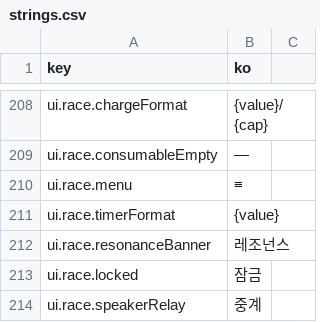
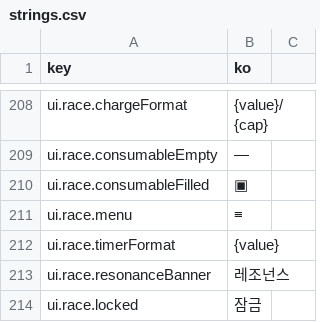
Before and after one commit to wormdriveworks/formula-pulse, a CSV file: godot/data/strings/strings.csv, drawn as a sheet; only a part is shown, gaps mark what is left out; the shorter side is filled out with more unchanged rows; the diff names each change by its address in the sheet, - before the commit and + after, or states it on an @@ line.

```diff
--- a/godot/data/strings/strings.csv
+++ b/godot/data/strings/strings.csv
+row 210: ui.race.consumableFilled | ▣
```
Also changed, not shown: 4 other files.
